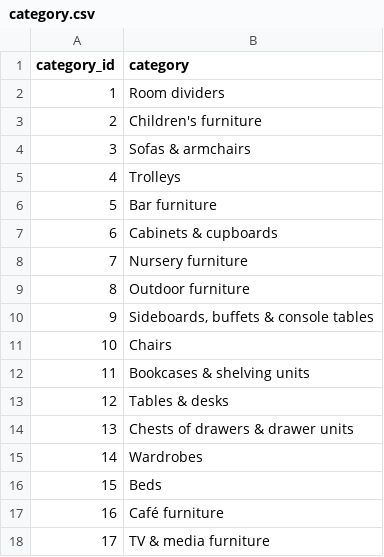
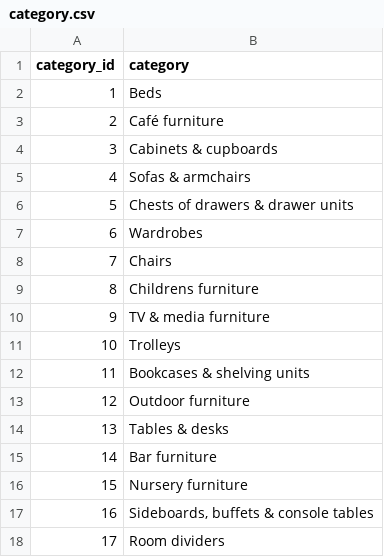
Before and after one commit to frkroe/DataProject1, a CSV file: python/results/category.csv, drawn as a sheet.

```diff
--- a/python/results/category.csv
+++ b/python/results/category.csv
@@ -1,18 +1,18 @@
 category_id,category
-1,Room dividers
-2,Children's furniture
-3,Sofas & armchairs
-4,Trolleys
-5,Bar furniture
-6,Cabinets & cupboards
-7,Nursery furniture
-8,Outdoor furniture
-9,"Sideboards, buffets & console tables"
-10,Chairs
+1,Beds
+2,Café furniture
+3,Cabinets & cupboards
+4,Sofas & armchairs
+5,Chests of drawers & drawer units
+6,Wardrobes
+7,Chairs
+8,Childrens furniture
+9,TV & media furniture
+10,Trolleys
 11,Bookcases & shelving units
-12,Tables & desks
-13,Chests of drawers & drawer units
-14,Wardrobes
-15,Beds
-16,Café furniture
-17,TV & media furniture
+12,Outdoor furniture
+13,Tables & desks
+14,Bar furniture
+15,Nursery furniture
+16,"Sideboards, buffets & console tables"
+17,Room dividers
```
Also changed, not shown: python/results/comp_muebles.csv, python/results/composicion.csv, 28 other files.
